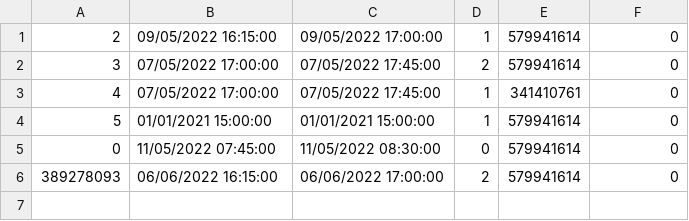
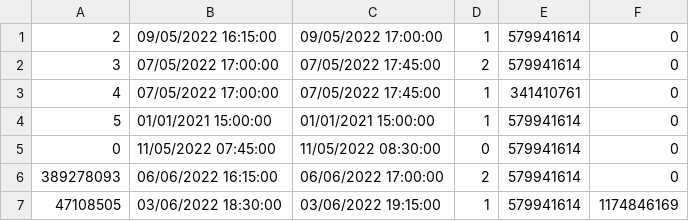
Before and after one commit to PasanovicHalid/SIMS_Tim_23, a CSV file: ZdravoCorp/Data/appointmentsDB.csv, drawn as a sheet; the diff names each change by its address in the sheet, - before the commit and + after, or states it on an @@ line.

```diff
--- a/ZdravoCorp/Data/appointmentsDB.csv
+++ b/ZdravoCorp/Data/appointmentsDB.csv
+row 7: 47108505 | 03/06/2022 18:30:00 | 03/06/2022 19:15:00 | 1 | 579941614 | 1174846169
```
Also changed, not shown: ZdravoCorp/Data/doctorsDB.csv, ZdravoCorp/Data/patientsDB.csv, 12 other files.
